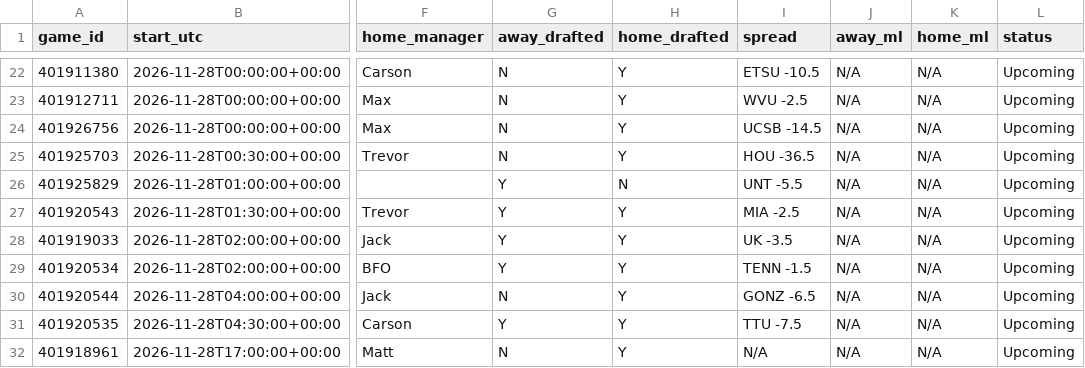
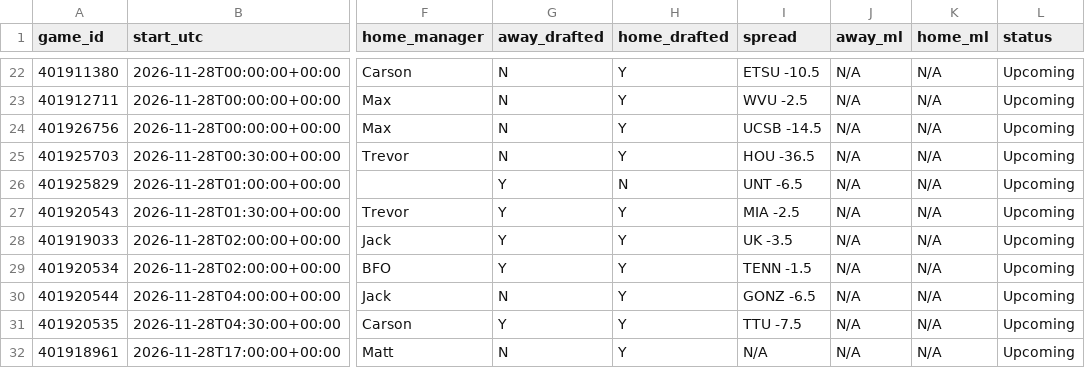
Before and after one commit to tmassa1/cbb-draft-league, a CSV file: data/upcoming_games.csv, drawn as a sheet; only a part is shown, gaps mark what is left out; the diff names each change by its address in the sheet, - before the commit and + after, or states it on an @@ line.

```diff
--- a/data/upcoming_games.csv
+++ b/data/upcoming_games.csv
-I26 (spread): UNT -5.5
+I26 (spread): UNT -6.5
```
